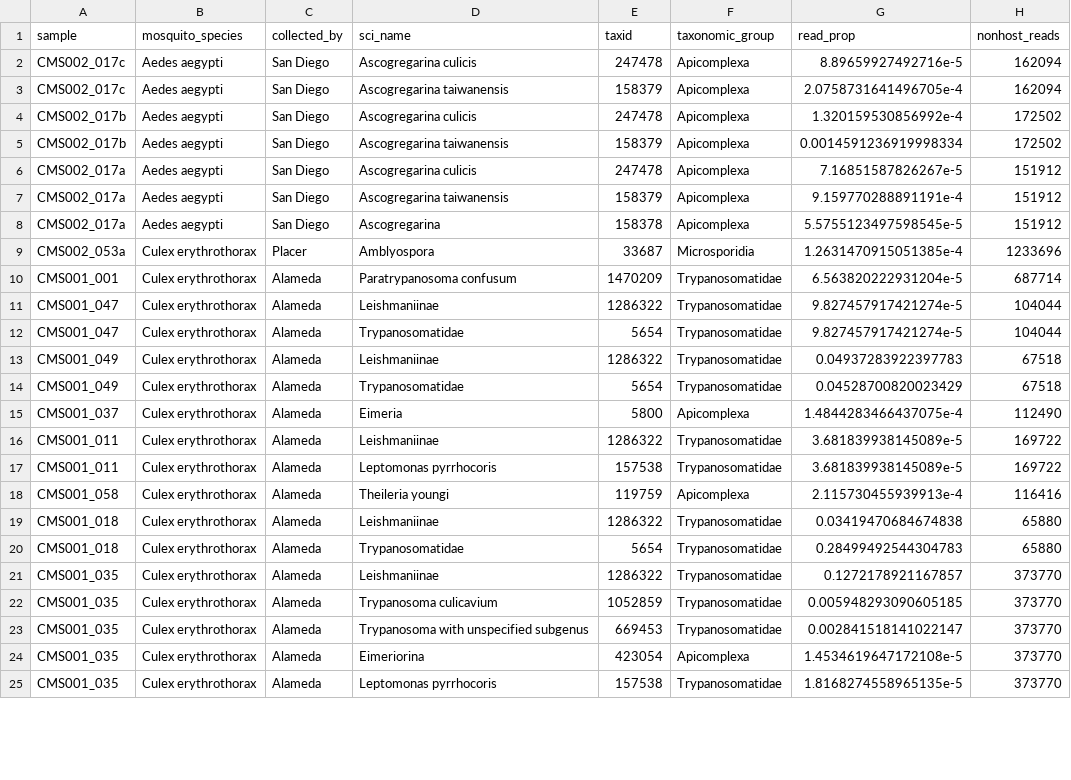
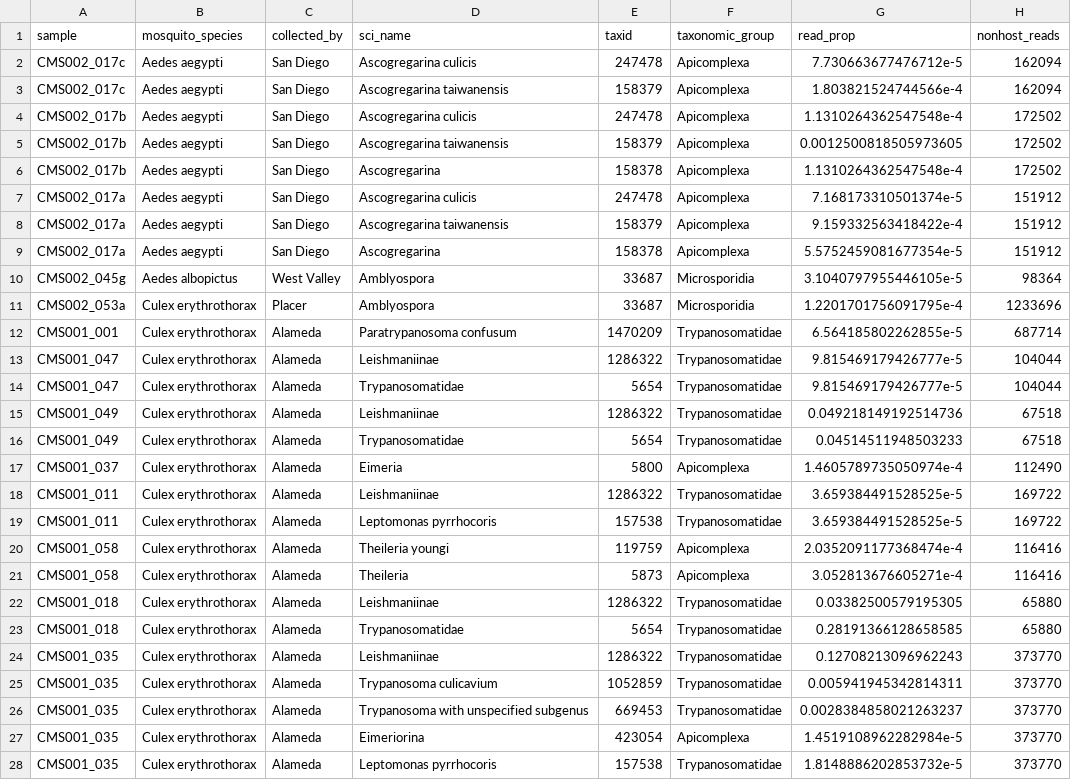
Before and after one commit to czbiohub-sf/california-mosquito-study, a TSV file: figures/fig3/fig3_data_eukaryota.tsv, drawn as a sheet; only a part is shown; the diff covers the shown part only.

```diff
--- a/figures/fig3/fig3_data_eukaryota.tsv
+++ b/figures/fig3/fig3_data_eukaryota.tsv
@@ -1,25 +1,28 @@
 sample	mosquito_species	collected_by	sci_name	taxid	taxonomic_group	read_prop	nonhost_reads
-CMS002_017c	Aedes aegypti	San Diego	Ascogregarina culicis	247478	Apicomplexa	8.89659927492716e-5	162094
-CMS002_017c	Aedes aegypti	San Diego	Ascogregarina taiwanensis	158379	Apicomplexa	2.0758731641496705e-4	162094
-CMS002_017b	Aedes aegypti	San Diego	Ascogregarina culicis	247478	Apicomplexa	1.320159530856992e-4	172502
-CMS002_017b	Aedes aegypti	San Diego	Ascogregarina taiwanensis	158379	Apicomplexa	0.0014591236919998334	172502
-CMS002_017a	Aedes aegypti	San Diego	Ascogregarina culicis	247478	Apicomplexa	7.16851587826267e-5	151912
-CMS002_017a	Aedes aegypti	San Diego	Ascogregarina taiwanensis	158379	Apicomplexa	9.159770288891191e-4	151912
-CMS002_017a	Aedes aegypti	San Diego	Ascogregarina	158378	Apicomplexa	5.5755123497598545e-5	151912
-CMS002_053a	Culex erythrothorax	Placer	Amblyospora	33687	Microsporidia	1.2631470915051385e-4	1233696
-CMS001_001	Culex erythrothorax	Alameda	Paratrypanosoma confusum	1470209	Trypanosomatidae	6.563820222931204e-5	687714
-CMS001_047	Culex erythrothorax	Alameda	Leishmaniinae	1286322	Trypanosomatidae	9.827457917421274e-5	104044
-CMS001_047	Culex erythrothorax	Alameda	Trypanosomatidae	5654	Trypanosomatidae	9.827457917421274e-5	104044
-CMS001_049	Culex erythrothorax	Alameda	Leishmaniinae	1286322	Trypanosomatidae	0.04937283922397783	67518
-CMS001_049	Culex erythrothorax	Alameda	Trypanosomatidae	5654	Trypanosomatidae	0.04528700820023429	67518
-CMS001_037	Culex erythrothorax	Alameda	Eimeria	5800	Apicomplexa	1.4844283466437075e-4	112490
-CMS001_011	Culex erythrothorax	Alameda	Leishmaniinae	1286322	Trypanosomatidae	3.681839938145089e-5	169722
-CMS001_011	Culex erythrothorax	Alameda	Leptomonas pyrrhocoris	157538	Trypanosomatidae	3.681839938145089e-5	169722
-CMS001_058	Culex erythrothorax	Alameda	Theileria youngi	119759	Apicomplexa	2.115730455939913e-4	116416
-CMS001_018	Culex erythrothorax	Alameda	Leishmaniinae	1286322	Trypanosomatidae	0.03419470684674838	65880
-CMS001_018	Culex erythrothorax	Alameda	Trypanosomatidae	5654	Trypanosomatidae	0.28499492544304783	65880
-CMS001_035	Culex erythrothorax	Alameda	Leishmaniinae	1286322	Trypanosomatidae	0.1272178921167857	373770
-CMS001_035	Culex erythrothorax	Alameda	Trypanosoma culicavium	1052859	Trypanosomatidae	0.005948293090605185	373770
-CMS001_035	Culex erythrothorax	Alameda	Trypanosoma with unspecified subgenus	669453	Trypanosomatidae	0.002841518141022147	373770
-CMS001_035	Culex erythrothorax	Alameda	Eimeriorina	423054	Apicomplexa	1.4534619647172108e-5	373770
-CMS001_035	Culex erythrothorax	Alameda	Leptomonas pyrrhocoris	157538	Trypanosomatidae	1.8168274558965135e-5	373770
+CMS002_017c	Aedes aegypti	San Diego	Ascogregarina culicis	247478	Apicomplexa	7.730663677476712e-5	162094
+CMS002_017c	Aedes aegypti	San Diego	Ascogregarina taiwanensis	158379	Apicomplexa	1.803821524744566e-4	162094
+CMS002_017b	Aedes aegypti	San Diego	Ascogregarina culicis	247478	Apicomplexa	1.1310264362547548e-4	172502
+CMS002_017b	Aedes aegypti	San Diego	Ascogregarina taiwanensis	158379	Apicomplexa	0.0012500818505973605	172502
+CMS002_017b	Aedes aegypti	San Diego	Ascogregarina	158378	Apicomplexa	1.1310264362547548e-4	172502
+CMS002_017a	Aedes aegypti	San Diego	Ascogregarina culicis	247478	Apicomplexa	7.168173310501374e-5	151912
+CMS002_017a	Aedes aegypti	San Diego	Ascogregarina taiwanensis	158379	Apicomplexa	9.159332563418422e-4	151912
+CMS002_017a	Aedes aegypti	San Diego	Ascogregarina	158378	Apicomplexa	5.5752459081677354e-5	151912
+CMS002_045g	Aedes albopictus	West Valley	Amblyospora	33687	Microsporidia	3.1040797955446105e-5	98364
+CMS002_053a	Culex erythrothorax	Placer	Amblyospora	33687	Microsporidia	1.2201701756091795e-4	1233696
+CMS001_001	Culex erythrothorax	Alameda	Paratrypanosoma confusum	1470209	Trypanosomatidae	6.564185802262855e-5	687714
+CMS001_047	Culex erythrothorax	Alameda	Leishmaniinae	1286322	Trypanosomatidae	9.815469179426777e-5	104044
+CMS001_047	Culex erythrothorax	Alameda	Trypanosomatidae	5654	Trypanosomatidae	9.815469179426777e-5	104044
+CMS001_049	Culex erythrothorax	Alameda	Leishmaniinae	1286322	Trypanosomatidae	0.049218149192514736	67518
+CMS001_049	Culex erythrothorax	Alameda	Trypanosomatidae	5654	Trypanosomatidae	0.04514511948503233	67518
+CMS001_037	Culex erythrothorax	Alameda	Eimeria	5800	Apicomplexa	1.4605789735050974e-4	112490
+CMS001_011	Culex erythrothorax	Alameda	Leishmaniinae	1286322	Trypanosomatidae	3.659384491528525e-5	169722
+CMS001_011	Culex erythrothorax	Alameda	Leptomonas pyrrhocoris	157538	Trypanosomatidae	3.659384491528525e-5	169722
+CMS001_058	Culex erythrothorax	Alameda	Theileria youngi	119759	Apicomplexa	2.0352091177368474e-4	116416
+CMS001_058	Culex erythrothorax	Alameda	Theileria	5873	Apicomplexa	3.052813676605271e-4	116416
+CMS001_018	Culex erythrothorax	Alameda	Leishmaniinae	1286322	Trypanosomatidae	0.03382500579195305	65880
+CMS001_018	Culex erythrothorax	Alameda	Trypanosomatidae	5654	Trypanosomatidae	0.28191366128658585	65880
+CMS001_035	Culex erythrothorax	Alameda	Leishmaniinae	1286322	Trypanosomatidae	0.12708213096962243	373770
+CMS001_035	Culex erythrothorax	Alameda	Trypanosoma culicavium	1052859	Trypanosomatidae	0.005941945342814311	373770
+CMS001_035	Culex erythrothorax	Alameda	Trypanosoma with unspecified subgenus	669453	Trypanosomatidae	0.0028384858021263237	373770
+CMS001_035	Culex erythrothorax	Alameda	Eimeriorina	423054	Apicomplexa	1.4519108962282984e-5	373770
+CMS001_035	Culex erythrothorax	Alameda	Leptomonas pyrrhocoris	157538	Trypanosomatidae	1.8148886202853732e-5	373770
```
Also changed, not shown: 3 added rows and 29 edited cells elsewhere in this file, data/metadata/nonhost_reads_decontam_nohexapoda.tsv, figures/fig3/fig3_data_wolbachia.tsv, 4 other files.
